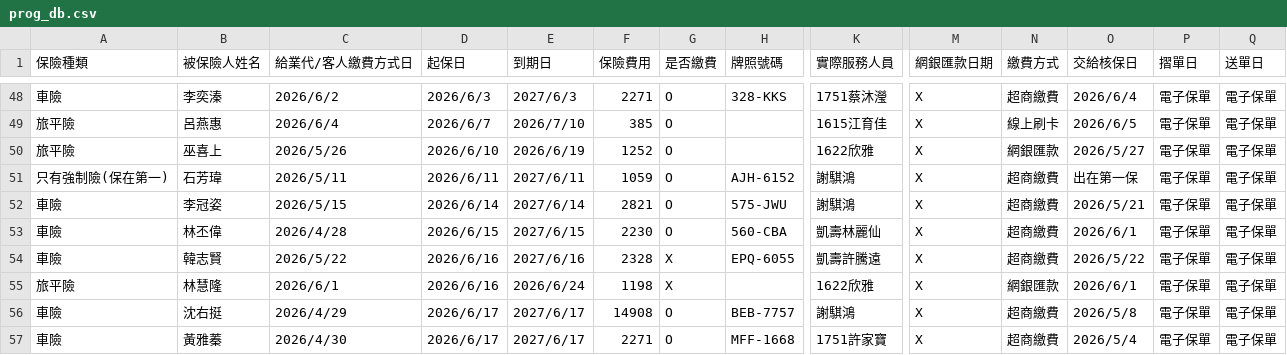
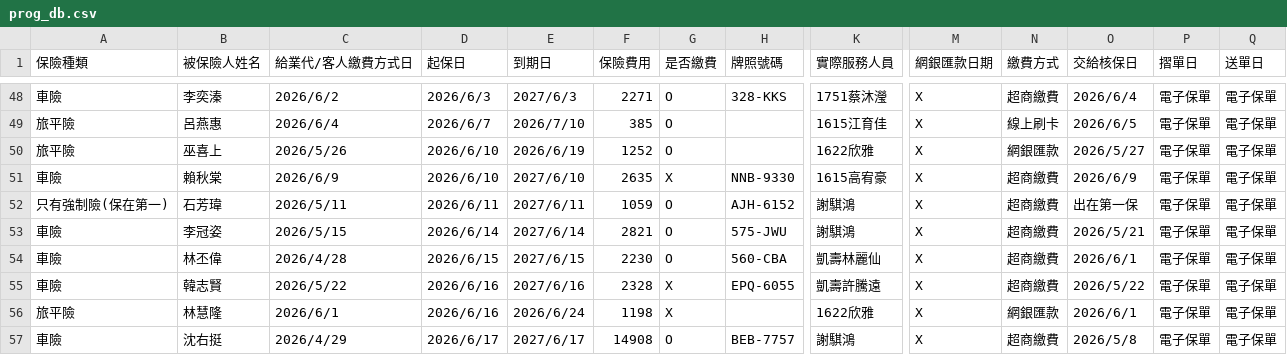
Before and after one commit to ShiauHa-insurance-management-system/insurance_app, a CSV file: prog_db.csv, drawn as a sheet; only a part is shown, gaps mark what is left out; the shorter side is filled out with more unchanged rows; rows hold the shown columns only; the diff names each change by its address in the sheet, - before the commit and + after, or states it on an @@ line.

Commit message:
Add files via upload

```diff
--- a/prog_db.csv
+++ b/prog_db.csv
+row 51: 車險 | 賴秋棠 | 2026/6/9 | 2026/6/10 | 2027/6/10 | 2635 | X | NNB-9330 | 1615高宥豪 | X | 超商繳費 | 2026/6/9 | 電子保單 | 電子保單
```
